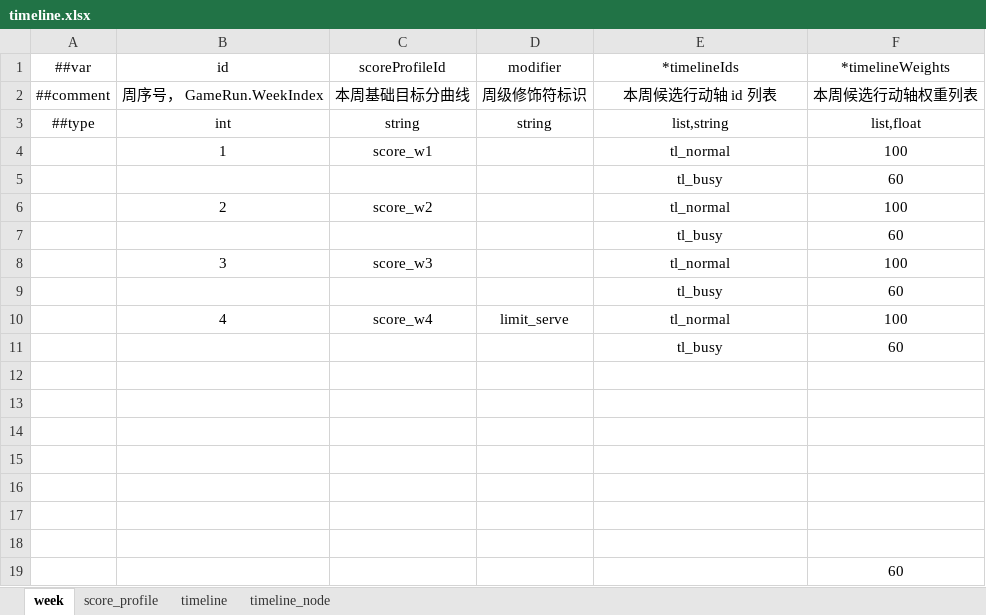
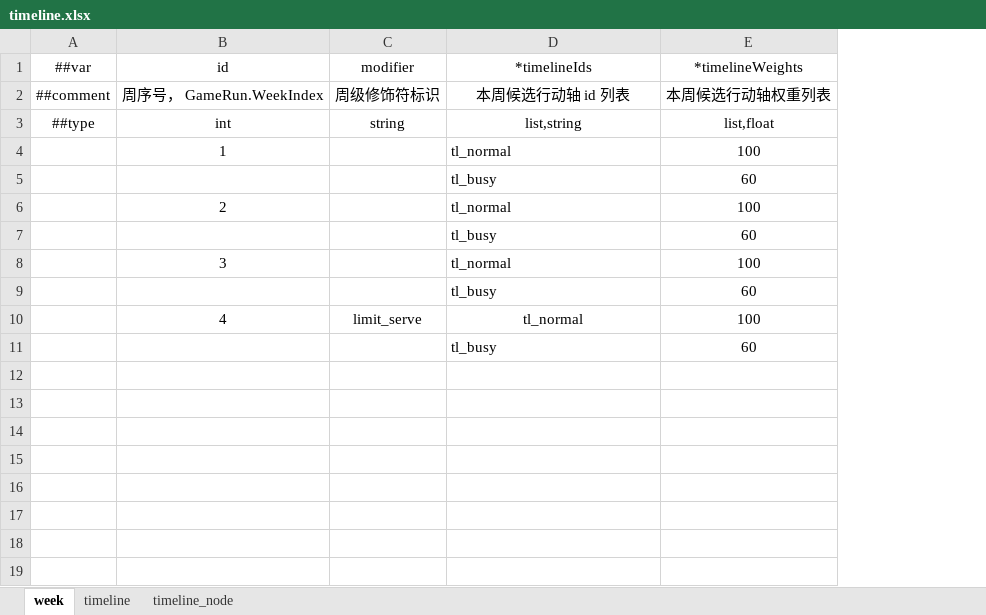
Before and after one commit to 2563495284/gourmetproject, an Excel workbook: GourmetProject/GameConfig/Datas/timeline.xlsx, sheet week, drawn as a sheet; values as stored, in another font and other column widths than the file's, no borders; removed rows and columns are numbered as before the commit, all else as after; the diff names each change by its address in the sheet, - before the commit and + after, or states it on an @@ line.

```diff
--- a/GourmetProject/GameConfig/Datas/timeline.xlsx (sheet week)
+++ b/GourmetProject/GameConfig/Datas/timeline.xlsx (sheet week)
-sheet tab: score_profile
-column C (scoreProfileId), rows 2-10: 本周基础目标分曲线 | string | score_w1 |  | score_w2 |  | score_w3 |  | score_w4
-D4:D9 alignment: center
+D4:D9 alignment: left
-D11 alignment: center
+D11 alignment: left
-row 12: (empty)
-row 13: (empty)
-row 14: (empty)
-row 15: (empty)
-row 16: (empty)
-row 17: (empty)
-row 18: (empty)
-row 19:  |  |  |  |  | 60
```
Also changed, not shown: GourmetProject/GameConfig/Datas/__tables__.xlsx, 11 other files.
